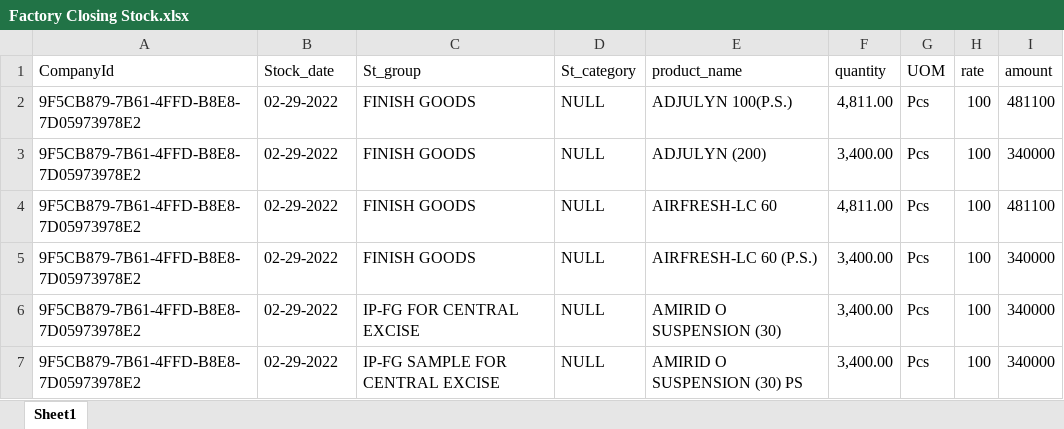
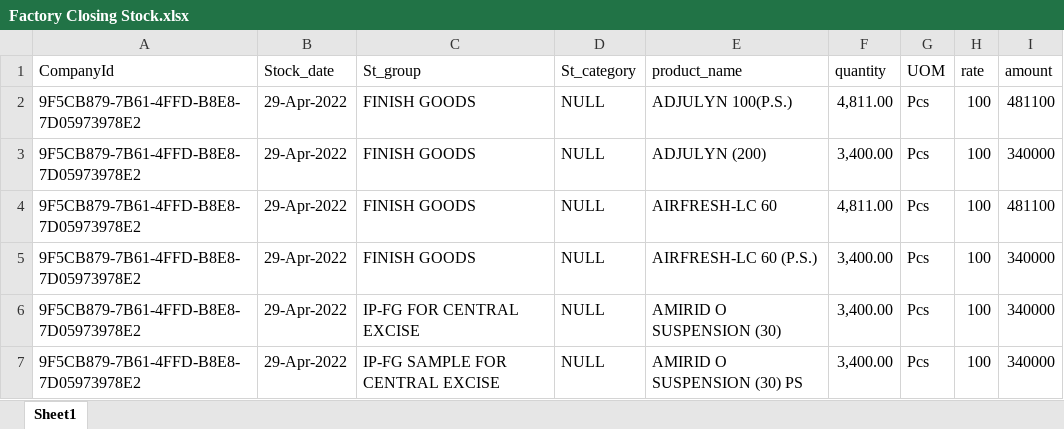
Before and after one commit to Surojitmendine/P3toolsProject, an Excel workbook: Code/CoreAPI/API/ExcelUpload/FactoryClosingStock/Factory Closing Stock.xlsx, sheet Sheet1, drawn as a sheet; values as stored, in another font and other column widths than the file's, no borders; the diff names each change by its address in the sheet, - before the commit and + after, or states it on an @@ line.

Commit message:
Complete Factory Closing Stock

```diff
--- a/Code/CoreAPI/API/ExcelUpload/FactoryClosingStock/Factory Closing Stock.xlsx (sheet Sheet1)
+++ b/Code/CoreAPI/API/ExcelUpload/FactoryClosingStock/Factory Closing Stock.xlsx (sheet Sheet1)
-B2:B7 (Stock_date): 02-29-2022
+B2:B7 (Stock_date): 29-Apr-2022
```
Also changed, not shown: 8 other files.
